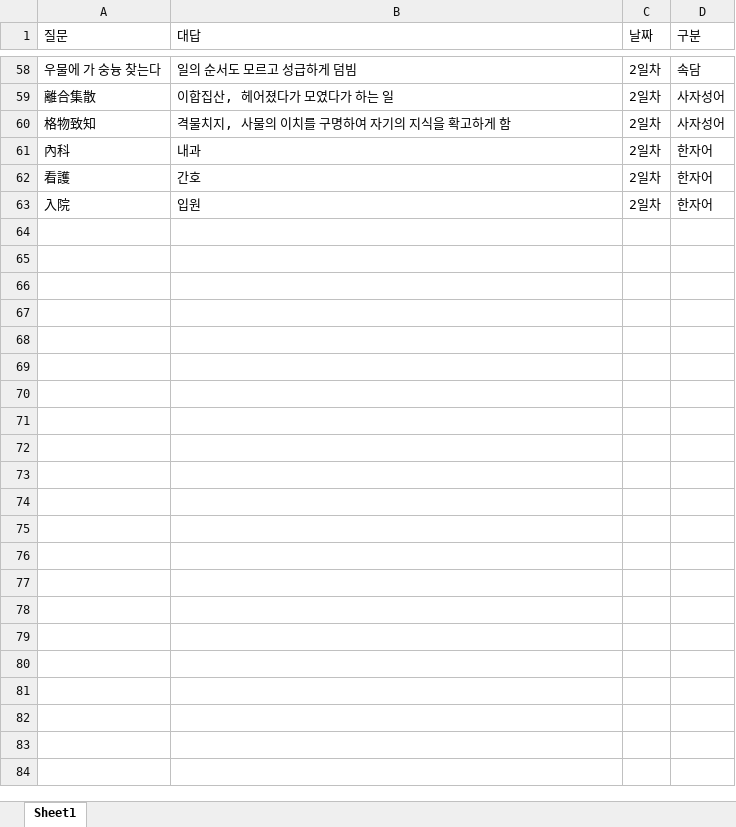
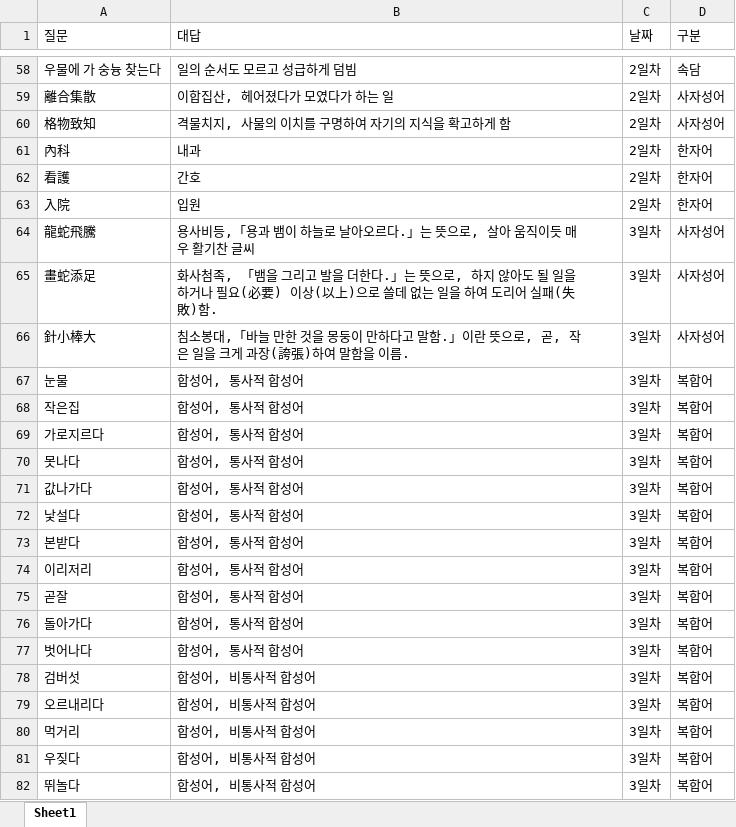
Before and after one commit to Choisignal/Private-Quizlet, an Excel workbook: 학습자료/단답형/국어_기출의지혜.xlsx, sheet Sheet1, drawn as a sheet; only a part is shown, gaps mark what is left out; values as stored, in another font and other column widths than the file's, no borders; conditional formats not drawn; the diff covers the shown part only; the diff names each change by its address in the sheet, - before the commit and + after, or states it on an @@ line.

Commit message:
Update 국어_기출의지혜.xlsx

```diff
--- a/학습자료/단답형/국어_기출의지혜.xlsx (sheet Sheet1)
+++ b/학습자료/단답형/국어_기출의지혜.xlsx (sheet Sheet1)
+row 64: 龍蛇飛騰 | 용사비등,「용과 뱀이 하늘로 날아오르다.」는 뜻으로, 살아 움직이듯 매우 활기찬 글씨 | 3일차 | 사자성어
+row 65: 畫蛇添足 | 화사첨족, 「뱀을 그리고 발을 더한다.」는 뜻으로, 하지 않아도 될 일을 하거나 필요(必要) 이상(以上)으로 쓸데 없는 일을 하여 도리어 실패(失敗)함. | 3일차 | 사자성어
+row 66: 針小棒大 | 침소봉대,「바늘 만한 것을 몽둥이 만하다고 말함.」이란 뜻으로, 곧, 작은 일을 크게 과장(誇張)하여 말함을 이름. | 3일차 | 사자성어
+row 67: 눈물 | 합성어, 통사적 합성어 | 3일차 | 복합어
+row 68: 작은집 | 합성어, 통사적 합성어 | 3일차 | 복합어
+row 69: 가로지르다 | 합성어, 통사적 합성어 | 3일차 | 복합어
+row 70: 못나다 | 합성어, 통사적 합성어 | 3일차 | 복합어
+row 71: 값나가다 | 합성어, 통사적 합성어 | 3일차 | 복합어
+row 72: 낯설다 | 합성어, 통사적 합성어 | 3일차 | 복합어
+row 73: 본받다 | 합성어, 통사적 합성어 | 3일차 | 복합어
+row 74: 이리저리 | 합성어, 통사적 합성어 | 3일차 | 복합어
+row 75: 곧잘 | 합성어, 통사적 합성어 | 3일차 | 복합어
+row 76: 돌아가다 | 합성어, 통사적 합성어 | 3일차 | 복합어
+row 77: 벗어나다 | 합성어, 통사적 합성어 | 3일차 | 복합어
+row 78: 검버섯 | 합성어, 비통사적 합성어 | 3일차 | 복합어
+row 79: 오르내리다 | 합성어, 비통사적 합성어 | 3일차 | 복합어
+row 80: 먹거리 | 합성어, 비통사적 합성어 | 3일차 | 복합어
+row 81: 우짖다 | 합성어, 비통사적 합성어 | 3일차 | 복합어
+row 82: 뛰놀다 | 합성어, 비통사적 합성어 | 3일차 | 복합어
```
Also changed, not shown: 75 added rows elsewhere in this sheet.
